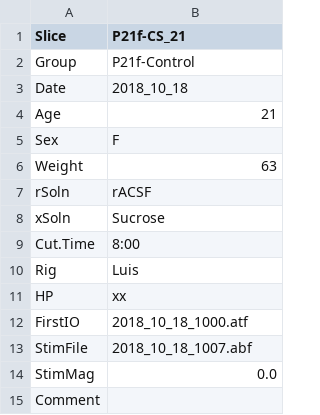
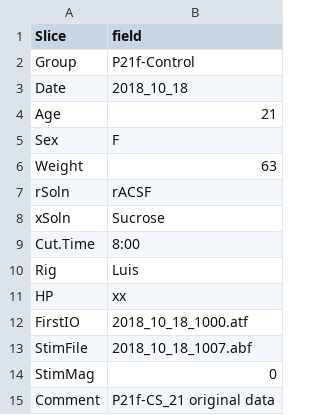
Before and after one commit to nrsc/nphys, a CSV file: exa/field/field-SliceMD.csv, drawn as a sheet; the diff names each change by its address in the sheet, - before the commit and + after, or states it on an @@ line.

```diff
--- a/exa/field/field-SliceMD.csv
+++ b/exa/field/field-SliceMD.csv
-B1: P21f-CS_21
+B1: field
-B14 (field): 0.0
+B14 (field): 0
-B15 (field): (empty)
+B15 (field): P21f-CS_21 original data
```
Also changed, not shown: 21 other files.
